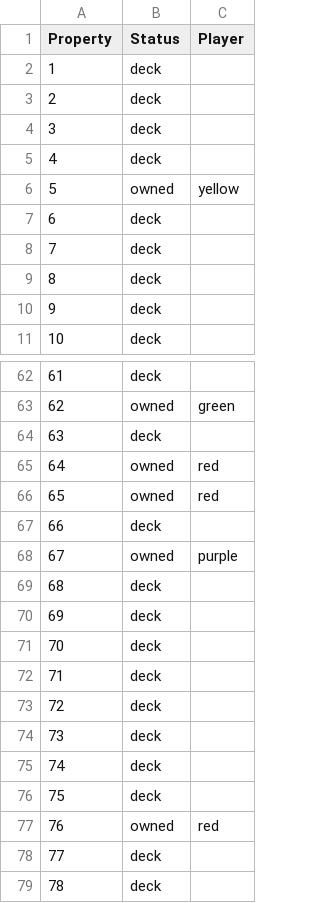
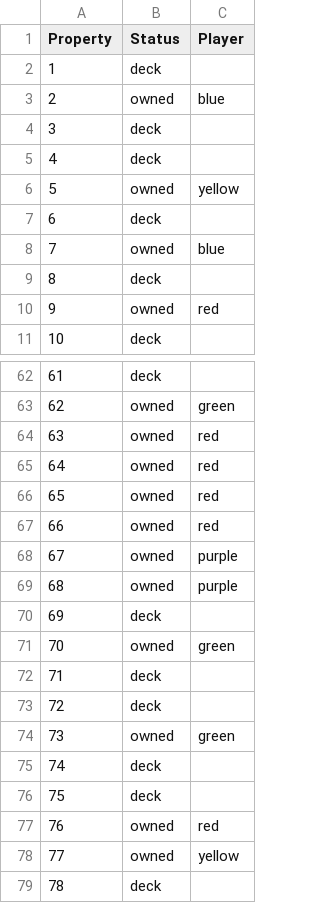
Before and after one commit to mhgerov/chinatown, a CSV file: chinatown_properties.csv, drawn as a sheet; only a part is shown, gaps mark what is left out; the diff covers the shown part only.

```diff
--- a/chinatown_properties.csv
+++ b/chinatown_properties.csv
@@ -2,3 +2,3 @@ Property,Status,Player
 1,deck,
-2,deck,
+2,owned,blue
 3,deck,
@@ -7,5 +7,5 @@ Property,Status,Player
 6,deck,
-7,deck,
+7,owned,blue
 8,deck,
-9,deck,
+9,owned,red
 10,deck,
@@ -63,13 +63,13 @@ Property,Status,Player
 62,owned,green
-63,deck,
+63,owned,red
 64,owned,red
 65,owned,red
-66,deck,
+66,owned,red
 67,owned,purple
-68,deck,
+68,owned,purple
 69,deck,
-70,deck,
+70,owned,green
 71,deck,
 72,deck,
-73,deck,
+73,owned,green
 74,deck,
@@ -77,3 +77,3 @@ Property,Status,Player
 76,owned,red
-77,deck,
+77,owned,yellow
 78,deck,
```
Also changed, not shown: 12 edited cells elsewhere in this file, 1 other file.
